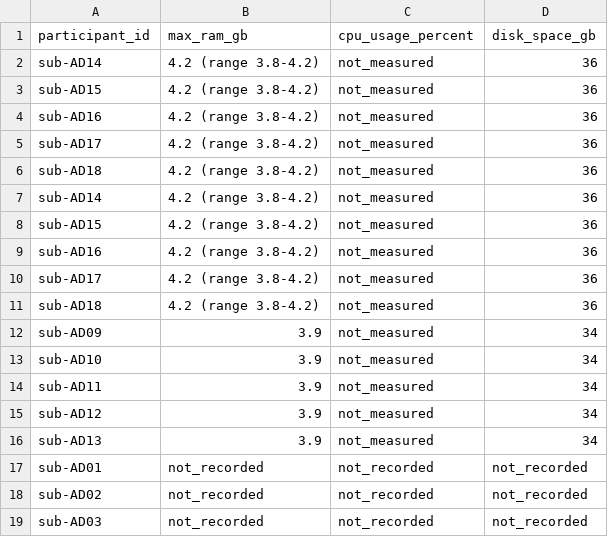
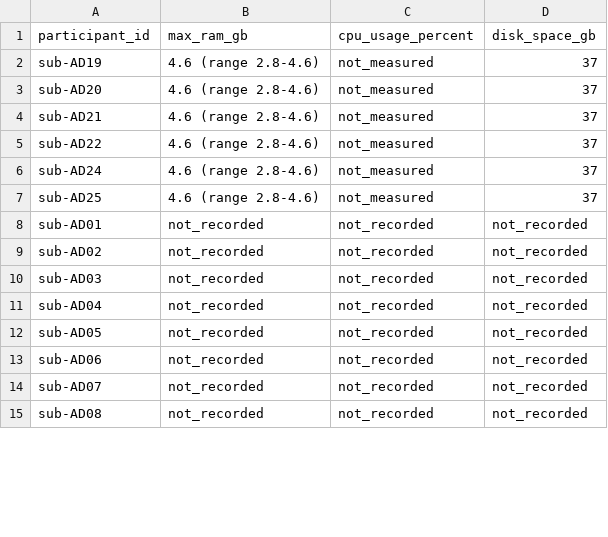
Before and after one commit to HolaDav/undergraduate-project, a CSV file: logs/resource_tracking.csv, drawn as a sheet; only a part is shown; the shorter side is filled out with more unchanged rows; the diff covers the shown part only.

```diff
--- a/logs/resource_tracking.csv
+++ b/logs/resource_tracking.csv
@@ -1,17 +1,8 @@
 participant_id,max_ram_gb,cpu_usage_percent,disk_space_gb
-sub-AD14,4.2 (range 3.8-4.2),not_measured,36
-sub-AD15,4.2 (range 3.8-4.2),not_measured,36
-sub-AD16,4.2 (range 3.8-4.2),not_measured,36
-sub-AD17,4.2 (range 3.8-4.2),not_measured,36
-sub-AD18,4.2 (range 3.8-4.2),not_measured,36
-sub-AD14,4.2 (range 3.8-4.2),not_measured,36
-sub-AD15,4.2 (range 3.8-4.2),not_measured,36
-sub-AD16,4.2 (range 3.8-4.2),not_measured,36
-sub-AD17,4.2 (range 3.8-4.2),not_measured,36
-sub-AD18,4.2 (range 3.8-4.2),not_measured,36
-sub-AD09,3.9,not_measured,34
-sub-AD10,3.9,not_measured,34
-sub-AD11,3.9,not_measured,34
-sub-AD12,3.9,not_measured,34
-sub-AD13,3.9,not_measured,34
+sub-AD19,4.6 (range 2.8-4.6),not_measured,37
+sub-AD20,4.6 (range 2.8-4.6),not_measured,37
+sub-AD21,4.6 (range 2.8-4.6),not_measured,37
+sub-AD22,4.6 (range 2.8-4.6),not_measured,37
+sub-AD24,4.6 (range 2.8-4.6),not_measured,37
+sub-AD25,4.6 (range 2.8-4.6),not_measured,37
 sub-AD01,not_recorded,not_recorded,not_recorded
```
Also changed, not shown: 1 added row elsewhere in this file, logs/runtime_tracking.csv, qc/qc_tracking.csv, 13 other files.
